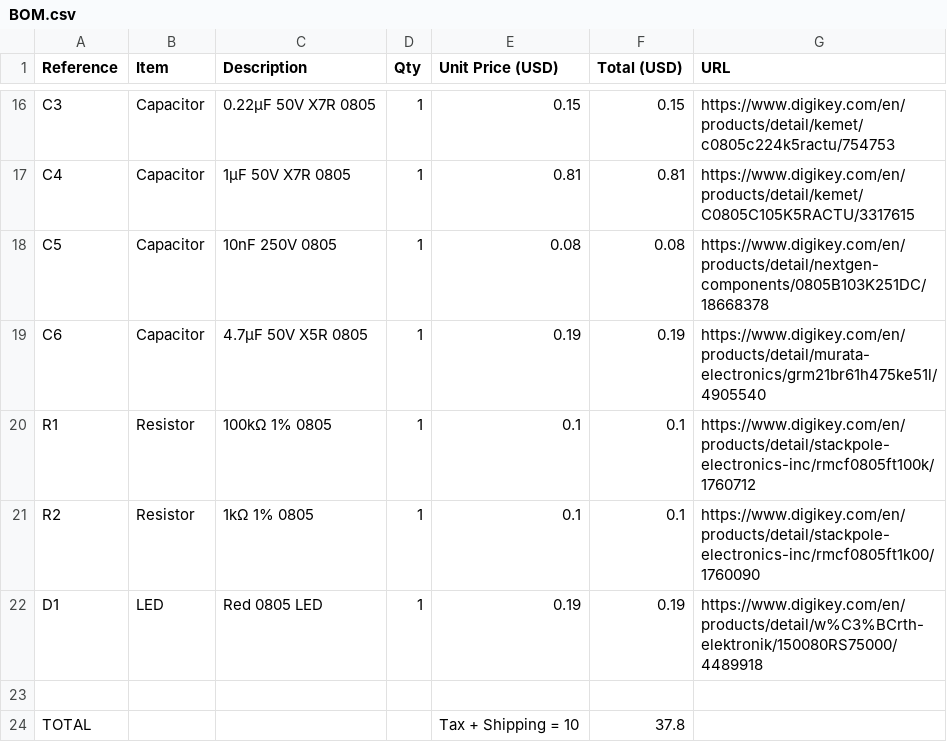
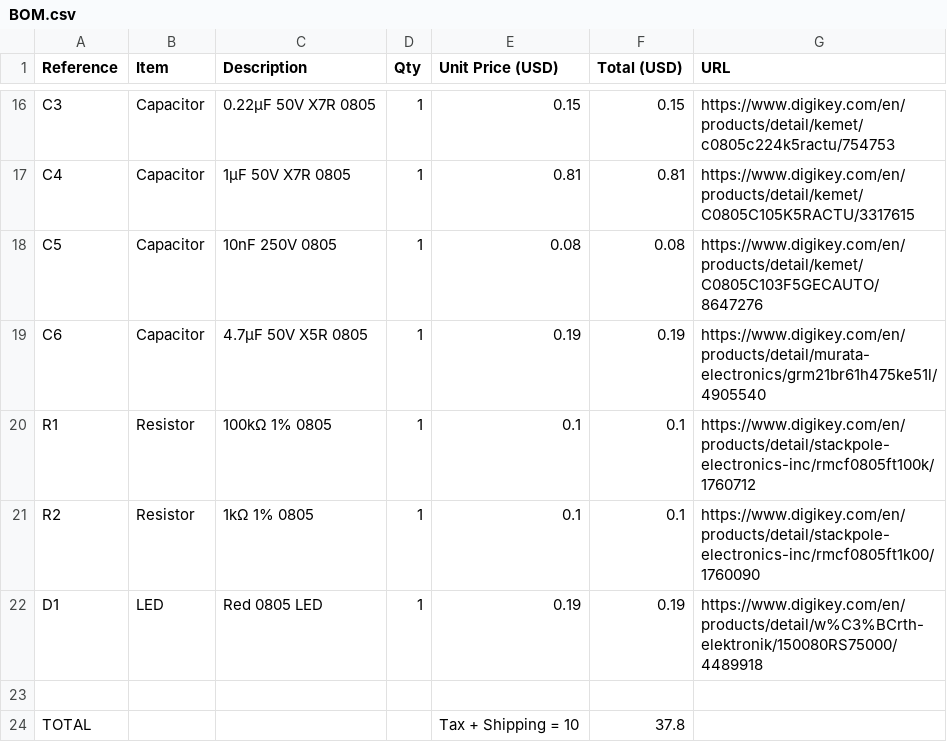
Before and after one commit to themagicfrog/clementine-clock, a CSV file: BOM.csv, drawn as a sheet; only a part is shown, gaps mark what is left out.

Commit message:
Update BOM.csv

```diff
--- a/BOM.csv
+++ b/BOM.csv
@@ -17,3 +17,3 @@ C3,Capacitor,0.22µF 50V X7R 0805,1,0.15,0.15,https://www.digikey.com/en/product
 C4,Capacitor,1µF 50V X7R 0805,1,0.81,0.81,https://www.digikey.com/en/products/detail/kemet/C0805C105K5RACTU/3317615
-C5,Capacitor,10nF 250V 0805,1,0.08,0.08,https://www.digikey.com/en/products/detail/nextgen-components/0805B103K251DC/18668378
+C5,Capacitor,10nF 250V 0805,1,0.08,0.08,https://www.digikey.com/en/products/detail/kemet/C0805C103F5GECAUTO/8647276
 C6,Capacitor,4.7µF 50V X5R 0805,1,0.19,0.19,https://www.digikey.com/en/products/detail/murata-electronics/grm21br61h475ke51l/4905540
```
